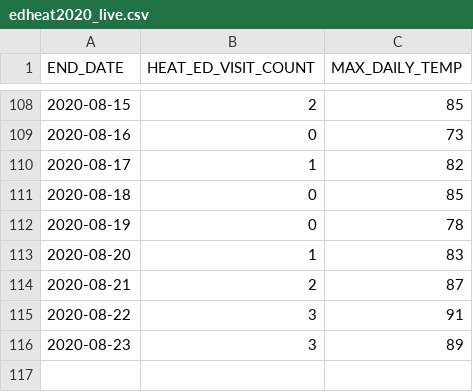
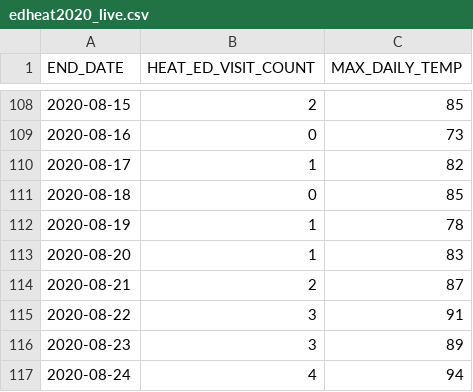
Before and after one commit to nycehs/heat-syndrome-data, a CSV file: edheat2020_live.csv, drawn as a sheet; only a part is shown, gaps mark what is left out.

Commit message:
Regular auto-commit

```diff
--- a/edheat2020_live.csv
+++ b/edheat2020_live.csv
@@ -111,3 +111,3 @@
 2020-08-18,0,85
-2020-08-19,0,78
+2020-08-19,1,78
 2020-08-20,1,83
@@ -116 +116,2 @@
 2020-08-23,3,89
+2020-08-24,4,94
```
